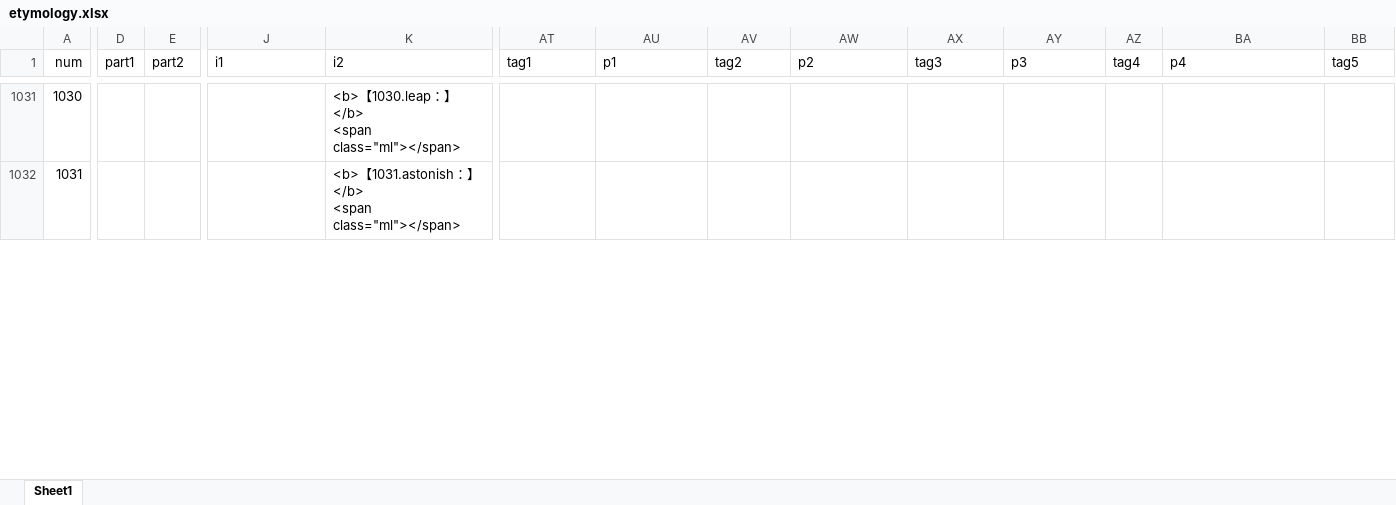
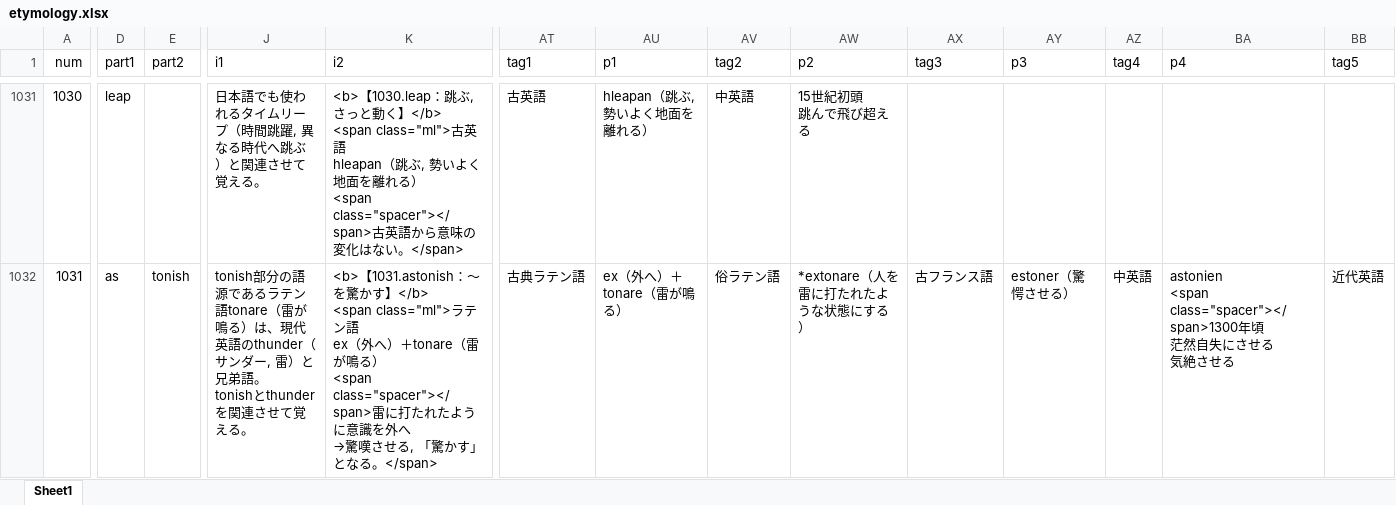
Before and after one commit to mar0ram/etymology-dictionary, an Excel workbook: data/etymology.xlsx, sheet Sheet1, drawn as a sheet; only a part is shown, gaps mark what is left out; values as stored, in another font and other column widths than the file's, no borders; conditional formats not drawn; ↵ is a line break in a cell; the diff covers the shown part only; the diff names each change by its address in the sheet, - before the commit and + after, or states it on an @@ line.

```diff
--- a/data/etymology.xlsx (sheet Sheet1)
+++ b/data/etymology.xlsx (sheet Sheet1)
-D1031 (part1): (empty)
+D1031 (part1): leap
-J1031 (i1): (empty)
+J1031 (i1): 日本語でも使われるタイムリープ（時間跳躍, 異なる時代へ跳ぶ）と関連させて覚える。
-K1031 (i2): …1030.leap：】</b> ↵ <span class="ml"></span>
+K1031 (i2): …1030.leap：跳ぶ, さっと動く】</b> ↵ <span class="ml">古英語 ↵ hleapan（跳ぶ, 勢いよく地面を離れる） ↵ <span class="spacer"></span>古英語から意味の変化はない。</span>
-AT1031 (tag1): (empty)
+AT1031 (tag1): 古英語
-AU1031 (p1): (empty)
+AU1031 (p1): hleapan（跳ぶ, 勢いよく地面を離れる）
-AV1031 (tag2): (empty)
+AV1031 (tag2): 中英語
-AW1031 (p2): (empty)
+AW1031 (p2): 15世紀初頭 ↵ 跳んで飛び超える
-D1032 (part1): (empty)
+D1032 (part1): as
-E1032 (part2): (empty)
+E1032 (part2): tonish
-J1032 (i1): (empty)
+J1032 (i1): tonish部分の語源であるラテン語tonare（雷が鳴る）は、現代英語のthunder（サンダー, 雷）と兄弟語。 ↵ tonishとthunderを関連させて覚える。
-K1032 (i2): …1031.astonish：】</b> ↵ <span class="ml"></span>
+K1032 (i2): …1031.astonish：〜を驚かす】</b> ↵ <span class="ml">ラテン語 ↵ ex（外へ）＋tonare（雷が鳴る） ↵ <span class="spacer"></span>雷に打たれたように意識を外へ ↵ →驚嘆させる, 「驚かす」となる。</span>
-AT1032 (tag1): (empty)
+AT1032 (tag1): 古典ラテン語
-AU1032 (p1): (empty)
+AU1032 (p1): ex（外へ）＋tonare（雷が鳴る）
-AV1032 (tag2): (empty)
+AV1032 (tag2): 俗ラテン語
-AW1032 (p2): (empty)
+AW1032 (p2): *extonare（人を雷に打たれたような状態にする）
-AX1032 (tag3): (empty)
+AX1032 (tag3): 古フランス語
-AY1032 (p3): (empty)
+AY1032 (p3): estoner（驚愕させる）
-AZ1032 (tag4): (empty)
+AZ1032 (tag4): 中英語
-BA1032 (p4): (empty)
+BA1032 (p4): astonien ↵ <span class="spacer"></span>1300年頃 ↵ 茫然自失にさせる ↵ 気絶させる
-BB1032 (tag5): (empty)
+BB1032 (tag5): 近代英語
```
Also changed, not shown: 385 edited cells and cell formats elsewhere in this sheet, 7 other files.
